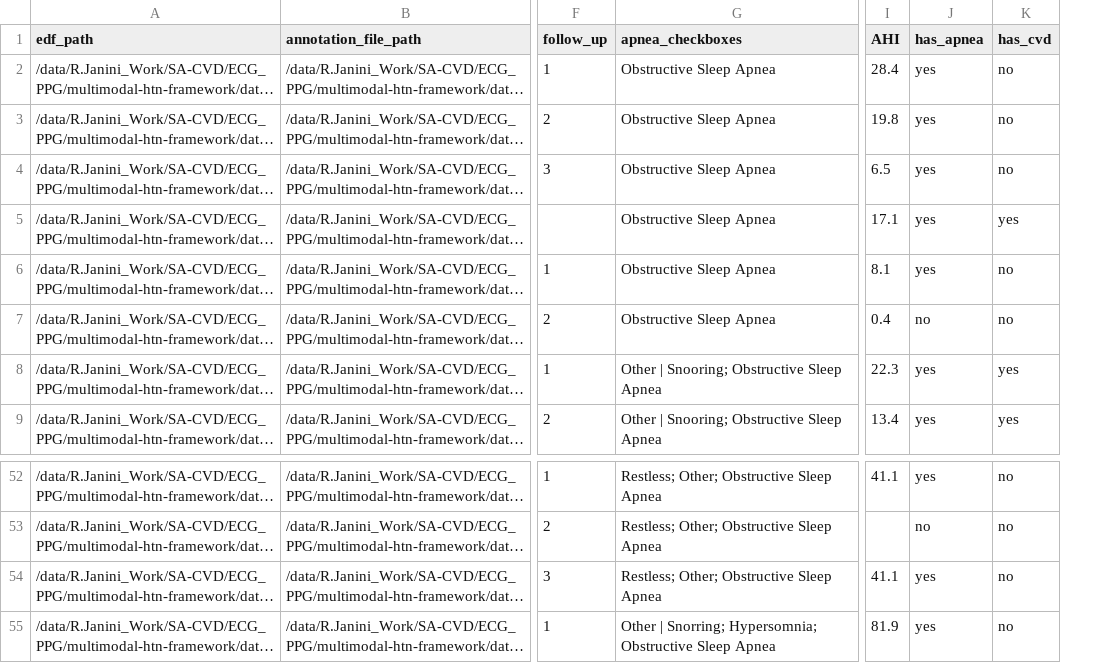
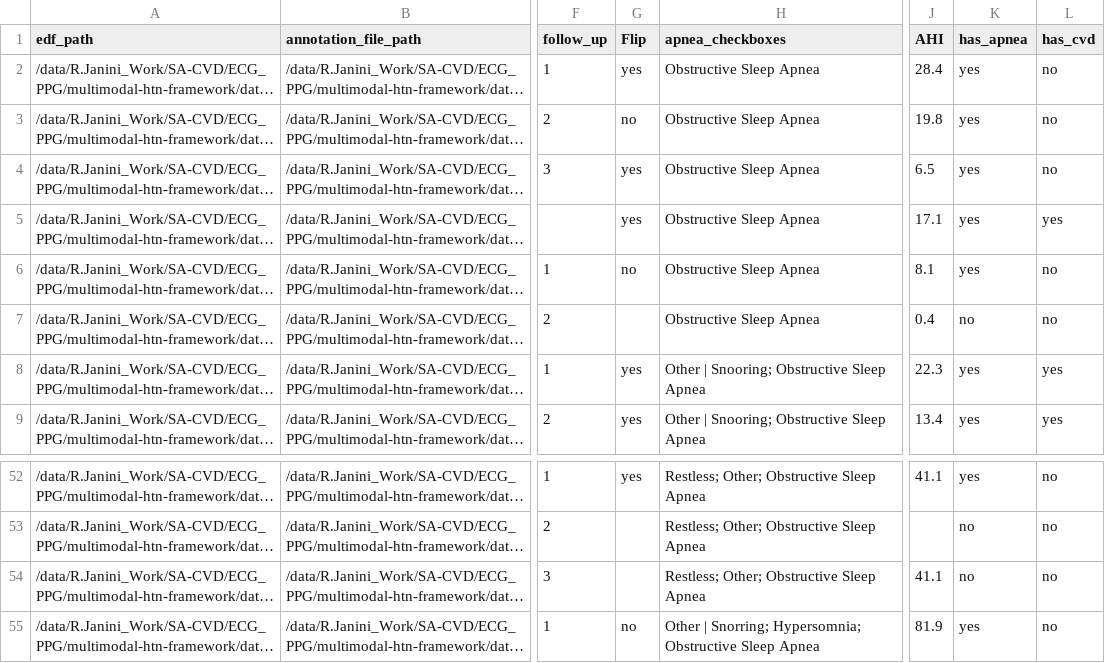
Before and after one commit to JaniniRami/multimodal-htn-framework, a CSV file: data_analysis/output/valid_files_labels.csv, drawn as a sheet; only a part is shown, gaps mark what is left out; long unchanged cells end in …; addresses are those after the commit; the diff names each change by its address in the sheet, - before the commit and + after, or states it on an @@ line.

Commit message:
added manual annotation of ECG siganl inversion

```diff
--- a/data_analysis/output/valid_files_labels.csv
+++ b/data_analysis/output/valid_files_labels.csv
+column G (Flip), rows 2-9: yes | no | yes | yes | no |  | yes | yes; rows 52-55: yes |  |  | no
-K54 (has_apnea): yes
+K54 (has_apnea): no
```
Also changed, not shown: 1 other file.
